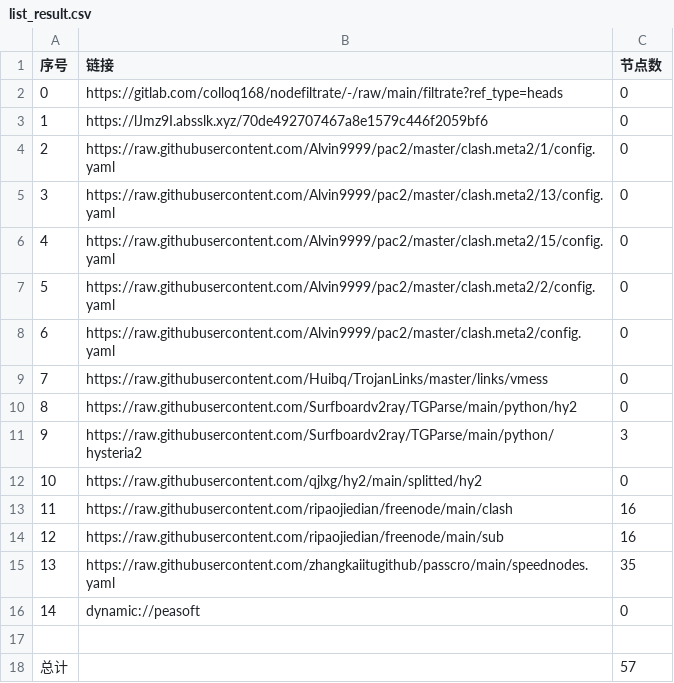
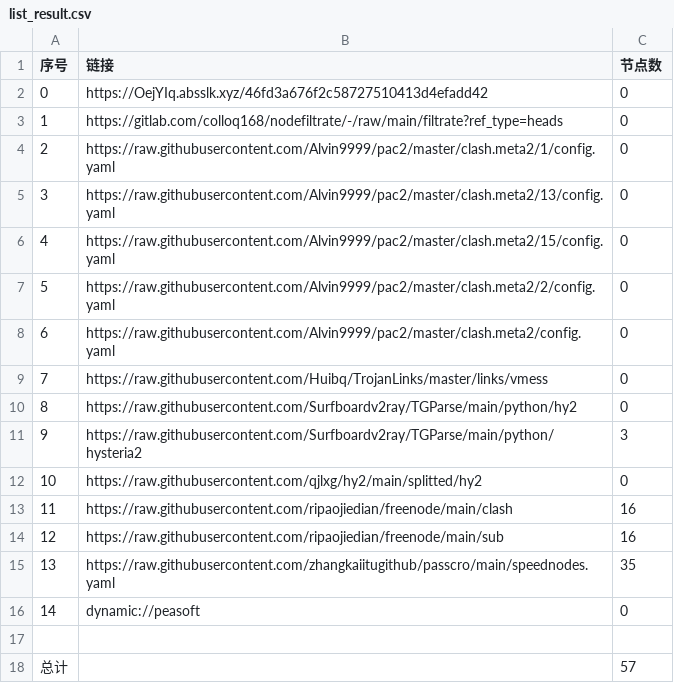
Before and after one commit to lonng2024/AutoMergePublicNodes, a CSV file: list_result.csv, drawn as a sheet.

```diff
--- a/list_result.csv
+++ b/list_result.csv
@@ -1,4 +1,4 @@
 序号,链接,节点数
-0,https://gitlab.com/colloq168/nodefiltrate/-/raw/main/filtrate?ref_type=heads,0
-1,https://lJmz9I.absslk.xyz/70de492707467a8e1579c446f2059bf6,0
+0,https://OejYIq.absslk.xyz/46fd3a676f2c58727510413d4efadd42,0
+1,https://gitlab.com/colloq168/nodefiltrate/-/raw/main/filtrate?ref_type=heads,0
 2,https://raw.githubusercontent.com/Alvin9999/pac2/master/clash.meta2/1/config.yaml,0
```
Also changed, not shown: 15 other files.
